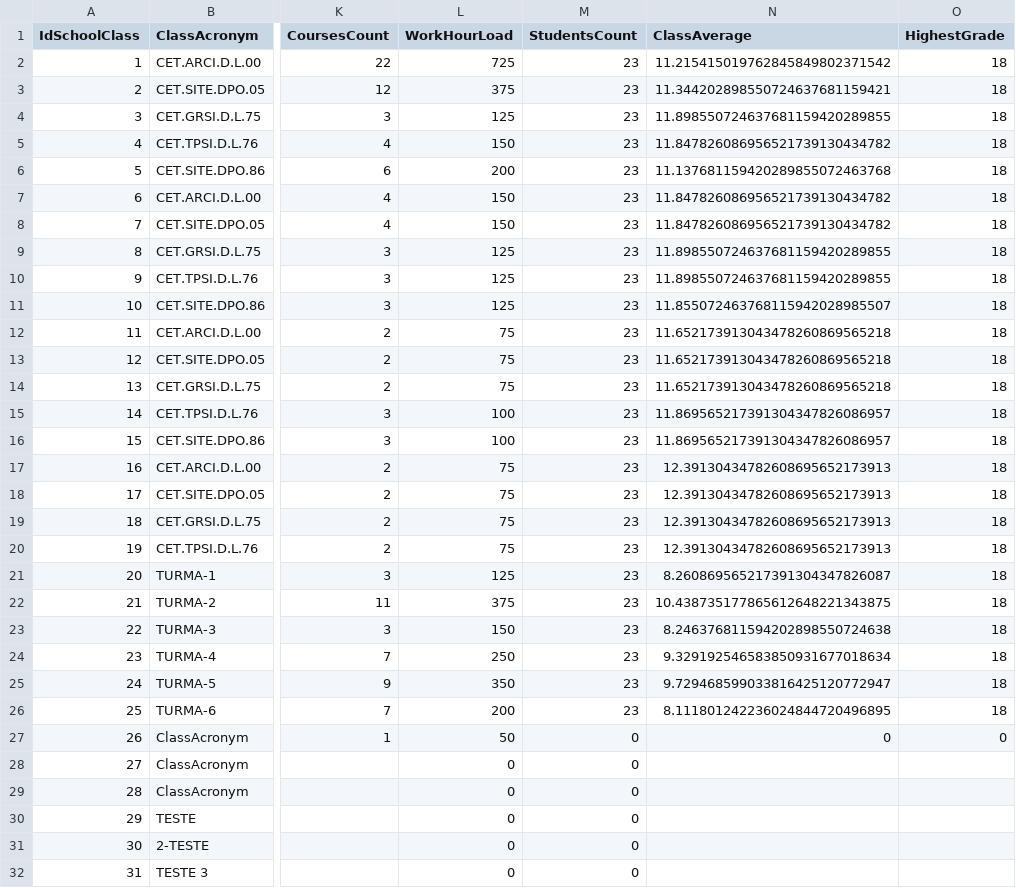
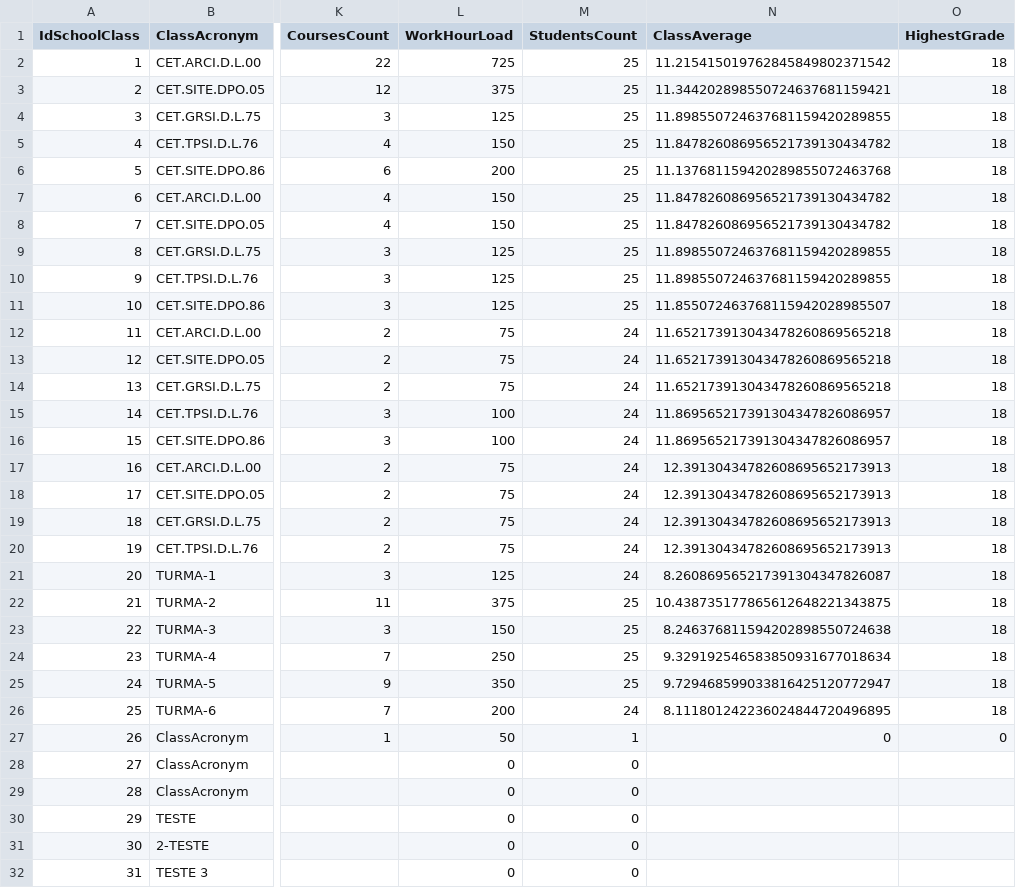
Before and after one commit to NunoVilhenaSantos/School-Project, a CSV file: School Project/bin/Debug/net7.0-windows/XFiles/schoolclasses.csv, drawn as a sheet; only a part is shown, gaps mark what is left out; the diff names each change by its address in the sheet, - before the commit and + after, or states it on an @@ line.

```diff
--- a/School Project/bin/Debug/net7.0-windows/XFiles/schoolclasses.csv
+++ b/School Project/bin/Debug/net7.0-windows/XFiles/schoolclasses.csv
-M2:M11 (StudentsCount): 23
+M2:M11 (StudentsCount): 25
-M12:M21 (StudentsCount): 23
+M12:M21 (StudentsCount): 24
-M22:M25 (StudentsCount): 23
+M22:M25 (StudentsCount): 25
-M26 (StudentsCount): 23
+M26 (StudentsCount): 24
-M27 (StudentsCount): 0
+M27 (StudentsCount): 1
```
Also changed, not shown: School Project/bin/Debug/net7.0-windows/XFiles/EnrollmentsFile.csv, School Project/bin/Debug/net7.0-windows/XFiles/courses.csv, 52 other files.
